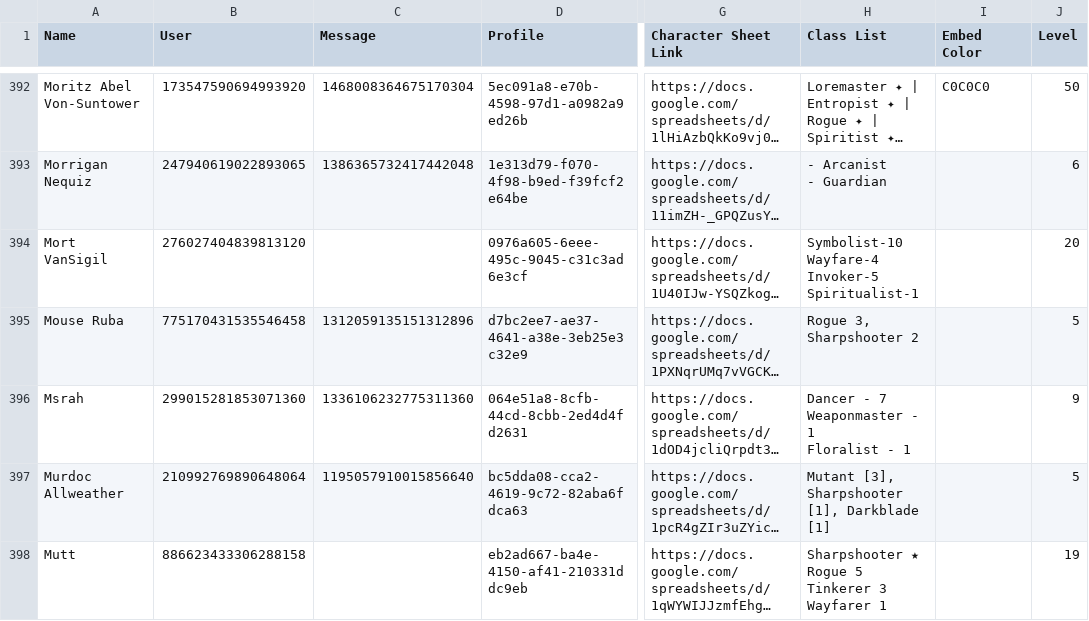
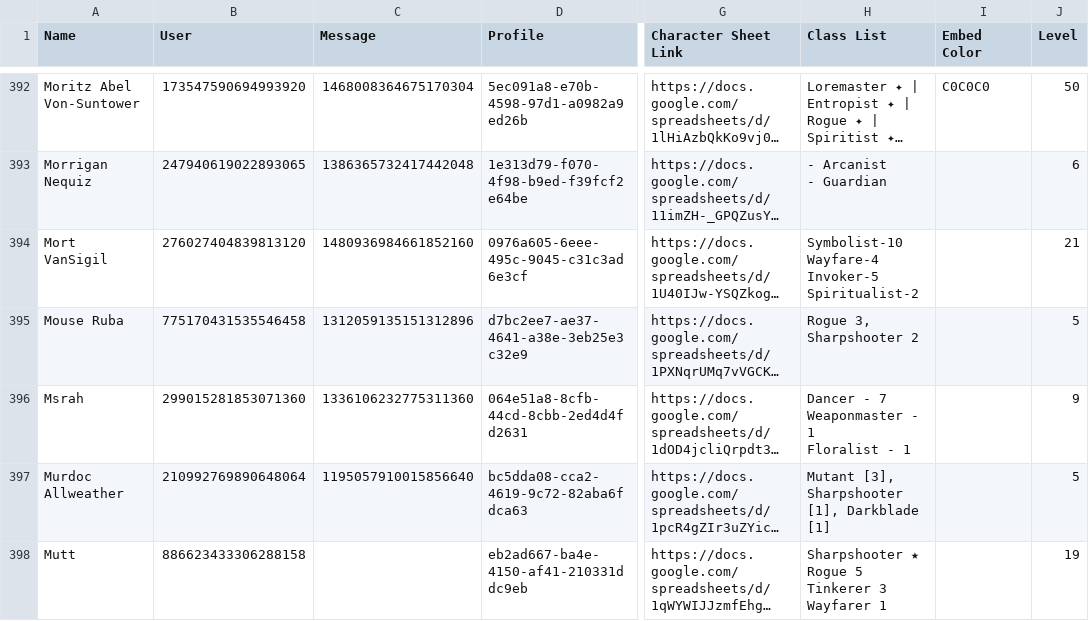
Before and after one commit to jrlol3/Megu-CSV-JSON-Storage, a CSV file: profile/signups.csv, drawn as a sheet; only a part is shown, gaps mark what is left out; long unchanged cells end in …; ↵ is a line break in a cell; the diff names each change by its address in the sheet, - before the commit and + after, or states it on an @@ line.

Commit message:
Update profile/signups.csv

```diff
--- a/profile/signups.csv
+++ b/profile/signups.csv
-C394 (Message): (empty)
+C394 (Message): 1480936984661852160
-H394 (Class List): …Wayfare-4 ↵ Invoker-5 ↵ Spiritualist-1
+H394 (Class List): …Wayfare-4 ↵ Invoker-5 ↵ Spiritualist-2
-J394 (Level): 20
+J394 (Level): 21
```
